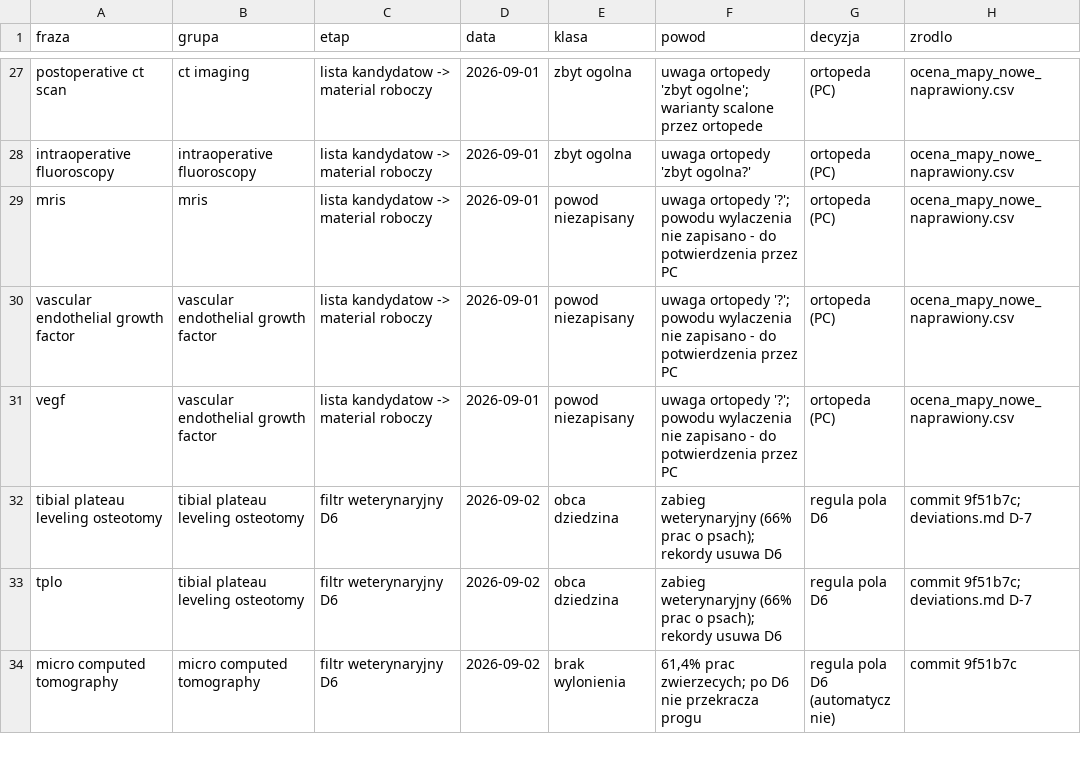
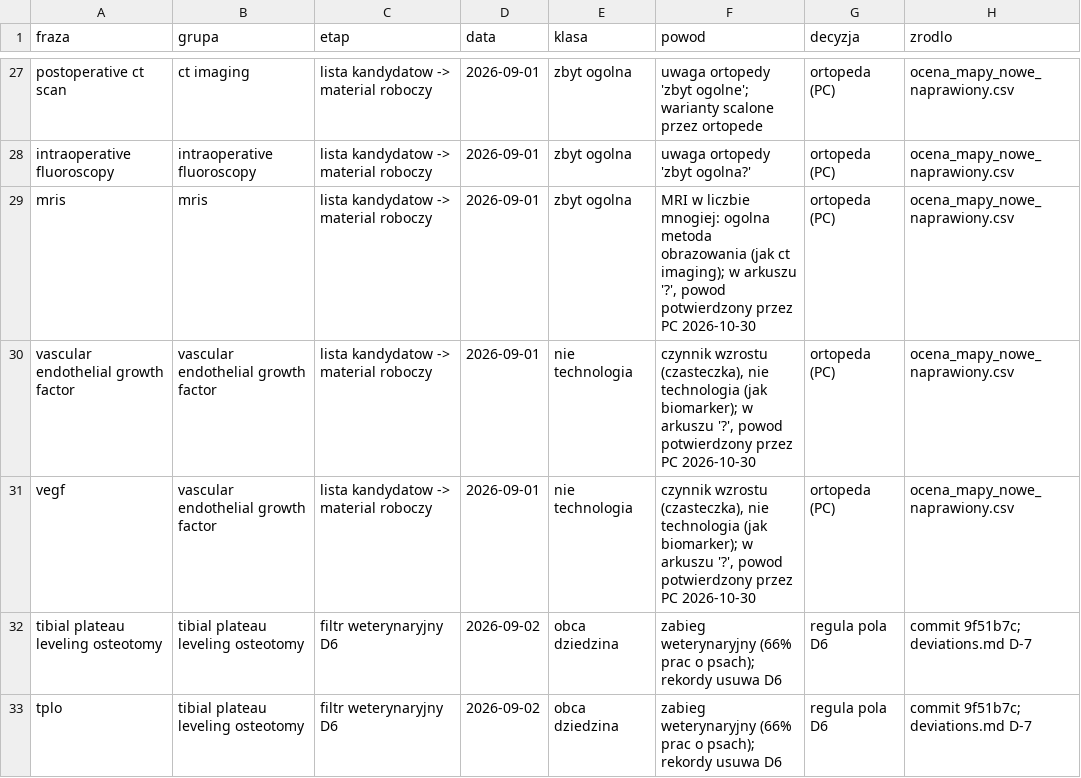
Before and after one commit to P-Czum/ortho-tech-diffusion, a CSV file: data/processed/wylaczenia_48.csv, drawn as a sheet; only a part is shown, gaps mark what is left out; the shorter side is filled out with more unchanged rows.

```diff
--- a/data/processed/wylaczenia_48.csv
+++ b/data/processed/wylaczenia_48.csv
@@ -28,5 +28,5 @@ postoperative ct scan,ct imaging,lista kandydatow -> material roboczy,2026-09-01
 intraoperative fluoroscopy,intraoperative fluoroscopy,lista kandydatow -> material roboczy,2026-09-01,zbyt ogolna,uwaga ortopedy 'zbyt ogolna?',ortopeda (PC),ocena_mapy_nowe_naprawiony.csv
-mris,mris,lista kandydatow -> material roboczy,2026-09-01,powod niezapisany,uwaga ortopedy '?'; powodu wylaczenia nie zapisano - do potwierdzenia przez PC,ortopeda (PC),ocena_mapy_nowe_naprawiony.csv
-vascular endothelial growth factor,vascular endothelial growth factor,lista kandydatow -> material roboczy,2026-09-01,powod niezapisany,uwaga ortopedy '?'; powodu wylaczenia nie zapisano - do potwierdzenia przez PC,ortopeda (PC),ocena_mapy_nowe_naprawiony.csv
-vegf,vascular endothelial growth factor,lista kandydatow -> material roboczy,2026-09-01,powod niezapisany,uwaga ortopedy '?'; powodu wylaczenia nie zapisano - do potwierdzenia przez PC,ortopeda (PC),ocena_mapy_nowe_naprawiony.csv
+mris,mris,lista kandydatow -> material roboczy,2026-09-01,zbyt ogolna,"MRI w liczbie mnogiej: ogolna metoda obrazowania (jak ct imaging); w arkuszu '?', powod potwierdzony przez PC 2026-10-30",ortopeda (PC),ocena_mapy_nowe_naprawiony.csv
+vascular endothelial growth factor,vascular endothelial growth factor,lista kandydatow -> material roboczy,2026-09-01,nie technologia,"czynnik wzrostu (czasteczka), nie technologia (jak biomarker); w arkuszu '?', powod potwierdzony przez PC 2026-10-30",ortopeda (PC),ocena_mapy_nowe_naprawiony.csv
+vegf,vascular endothelial growth factor,lista kandydatow -> material roboczy,2026-09-01,nie technologia,"czynnik wzrostu (czasteczka), nie technologia (jak biomarker); w arkuszu '?', powod potwierdzony przez PC 2026-10-30",ortopeda (PC),ocena_mapy_nowe_naprawiony.csv
 tibial plateau leveling osteotomy,tibial plateau leveling osteotomy,filtr weterynaryjny D6,2026-09-02,obca dziedzina,zabieg weterynaryjny (66% prac o psach); rekordy usuwa D6,regula pola D6,commit 9f51b7c; deviations.md D-7
```
Also changed, not shown: 1 other file.
